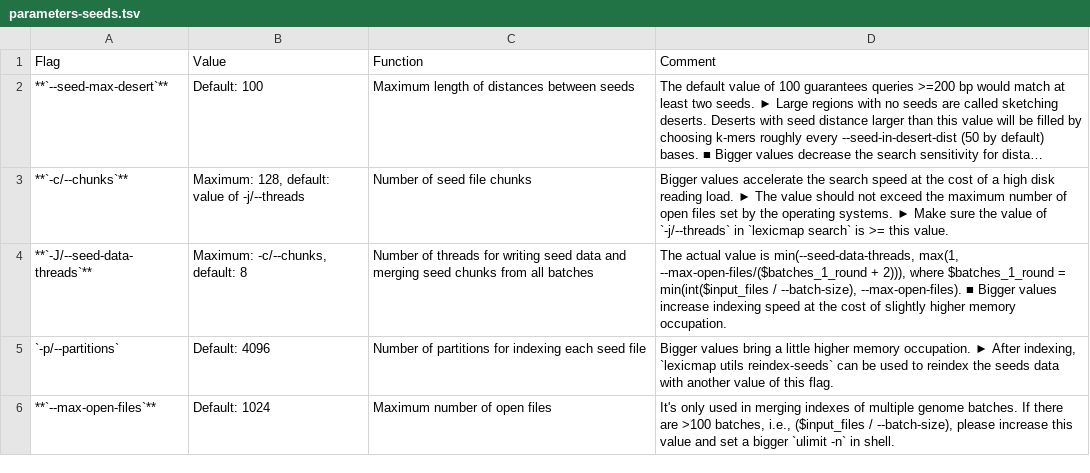
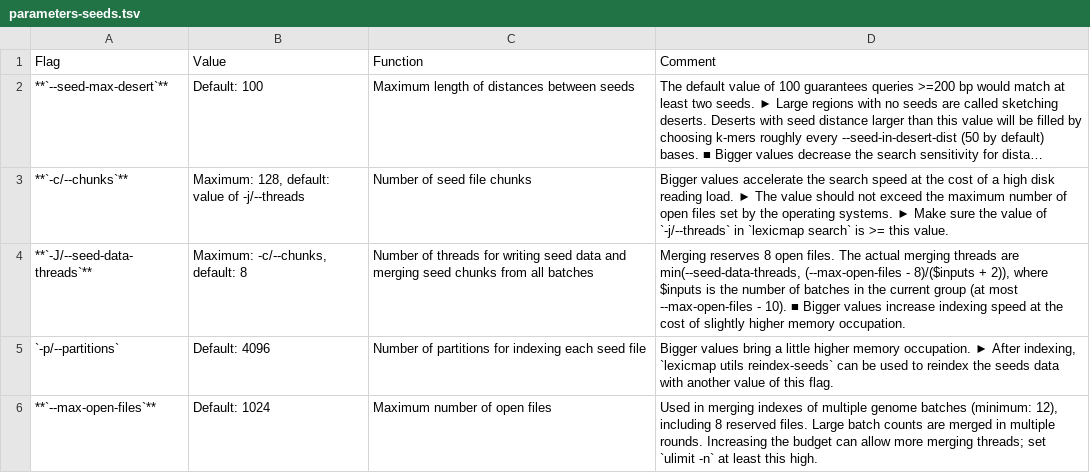
Before and after one commit to shenwei356/LexicMap, a TSV file: docs/content/tutorials/index/parameters-seeds.tsv, drawn as a sheet; long unchanged cells end in ….

Commit message:
index: bound merge groups and workers by the open-file budget

```diff
--- a/docs/content/tutorials/index/parameters-seeds.tsv
+++ b/docs/content/tutorials/index/parameters-seeds.tsv
@@ -3,4 +3,4 @@ Flag	Value	Function	Comment
 **`-c/--chunks`**	Maximum: 128, default: value of -j/--threads	Number of seed file chunks	Bigger values accelerate the search speed at the cost of a high disk reading load. ► The value should not exceed the maximum number of open files set by the operating systems. ► Make sure the value of `-j/--threads` in `lexicmap search` is >= this value.
-**`-J/--seed-data-threads`**	Maximum: -c/--chunks, default: 8	Number of threads for writing seed data and merging seed chunks from all batches	The actual value is min(--seed-data-threads, max(1, --max-open-files/($batches_1_round + 2))), where $batches_1_round = min(int($input_files / --batch-size), --max-open-files). ■ Bigger values increase indexing speed at the cost of slightly higher memory occupation.
+**`-J/--seed-data-threads`**	Maximum: -c/--chunks, default: 8	Number of threads for writing seed data and merging seed chunks from all batches	Merging reserves 8 open files. The actual merging threads are min(--seed-data-threads, (--max-open-files - 8)/($inputs + 2)), where $inputs is the number of batches in the current group (at most --max-open-files - 10). ■ Bigger values increase indexing speed at the cost of slightly higher memory occupation.
 `-p/--partitions`	Default: 4096	Number of partitions for indexing each seed file	Bigger values bring a little higher memory occupation. ► After indexing, `lexicmap utils reindex-seeds` can be used to reindex the seeds data with  another value of this flag.
-**`--max-open-files`**	Default: 1024	Maximum number of open files	It's only used in merging indexes of multiple genome batches. If there are >100 batches, i.e., ($input_files / --batch-size), please increase this value and set a bigger `ulimit -n` in shell.
+**`--max-open-files`**	Default: 1024	Maximum number of open files	Used in merging indexes of multiple genome batches (minimum: 12), including 8 reserved files. Large batch counts are merged in multiple rounds. Increasing the budget can allow more merging threads; set `ulimit -n` at least this high.
```
Also changed, not shown: 10 other files.
